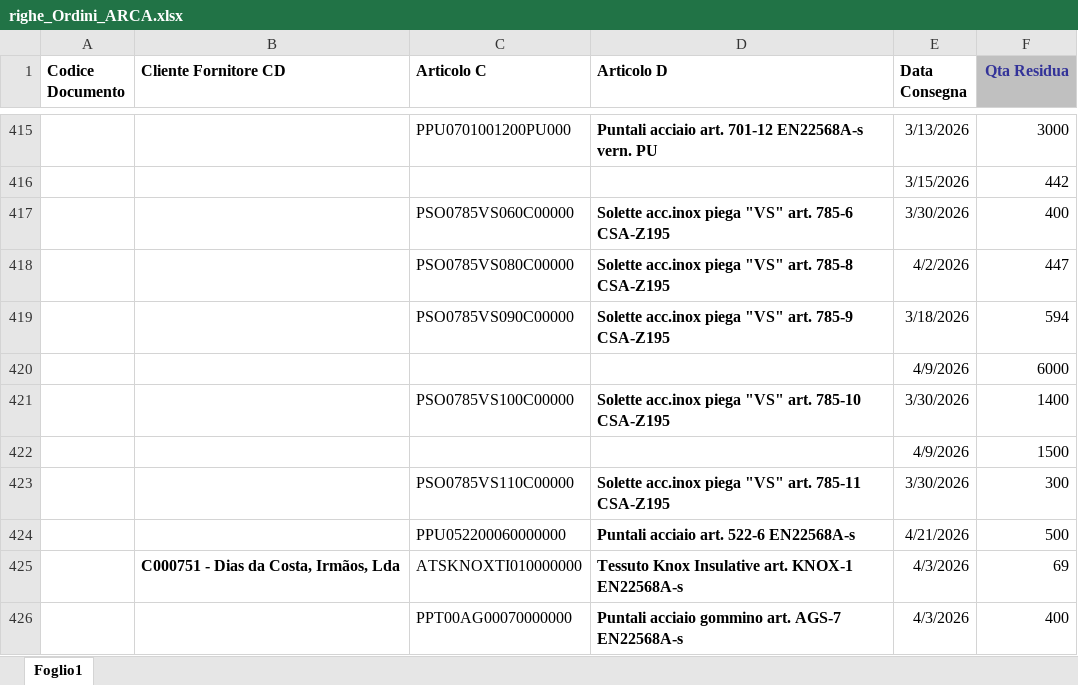
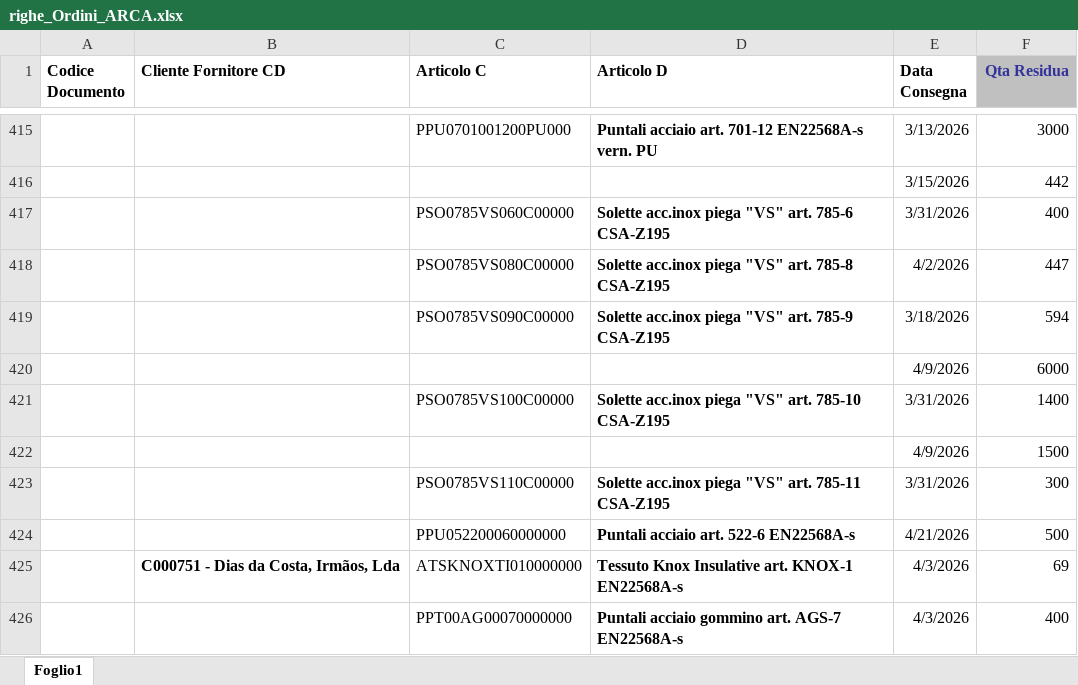
Before and after one commit to denis-safit/SAFiT, an Excel workbook: righe_Ordini_ARCA.xlsx, sheet Foglio1, drawn as a sheet; only a part is shown, gaps mark what is left out; values as stored, in another font and other column widths than the file's, no borders; the diff names each change by its address in the sheet, - before the commit and + after, or states it on an @@ line.

```diff
--- a/righe_Ordini_ARCA.xlsx (sheet Foglio1)
+++ b/righe_Ordini_ARCA.xlsx (sheet Foglio1)
-E417 (Data Consegna): 3/30/2026
+E417 (Data Consegna): 3/31/2026
-E421 (Data Consegna): 3/30/2026
+E421 (Data Consegna): 3/31/2026
-E423 (Data Consegna): 3/30/2026
+E423 (Data Consegna): 3/31/2026
```
Also changed, not shown: Avanzamento_access.xlsx, btl_istruzioni.xlsx, 2 other files.
